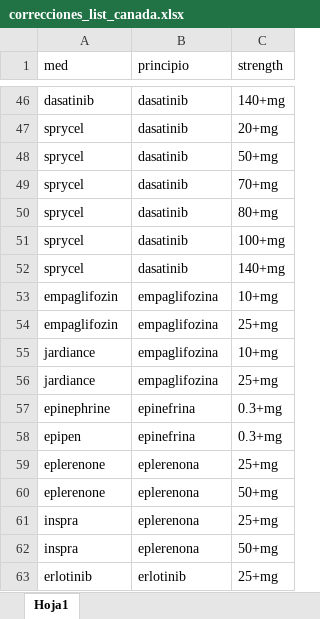
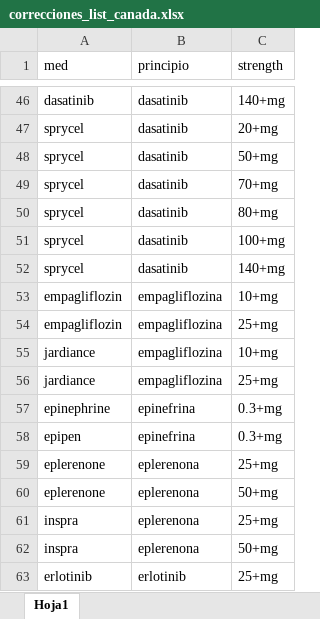
Before and after one commit to labdatos-se/entregables_meds, an Excel workbook: piloto_seguimiento/correcciones_list_canada.xlsx, sheet Hoja1, drawn as a sheet; only a part is shown, gaps mark what is left out; values as stored, in another font and other column widths than the file's, no borders; the diff names each change by its address in the sheet, - before the commit and + after, or states it on an @@ line.

```diff
--- a/piloto_seguimiento/correcciones_list_canada.xlsx (sheet Hoja1)
+++ b/piloto_seguimiento/correcciones_list_canada.xlsx (sheet Hoja1)
-A53:A54 (med): empaglifozin
+A53:A54 (med): empagliflozin
-B53:B56 (principio): empaglifozina
+B53:B56 (principio): empagliflozina
```
Also changed, not shown: piloto_seguimiento/busqueda_canada.xlsx, 10 other files.
